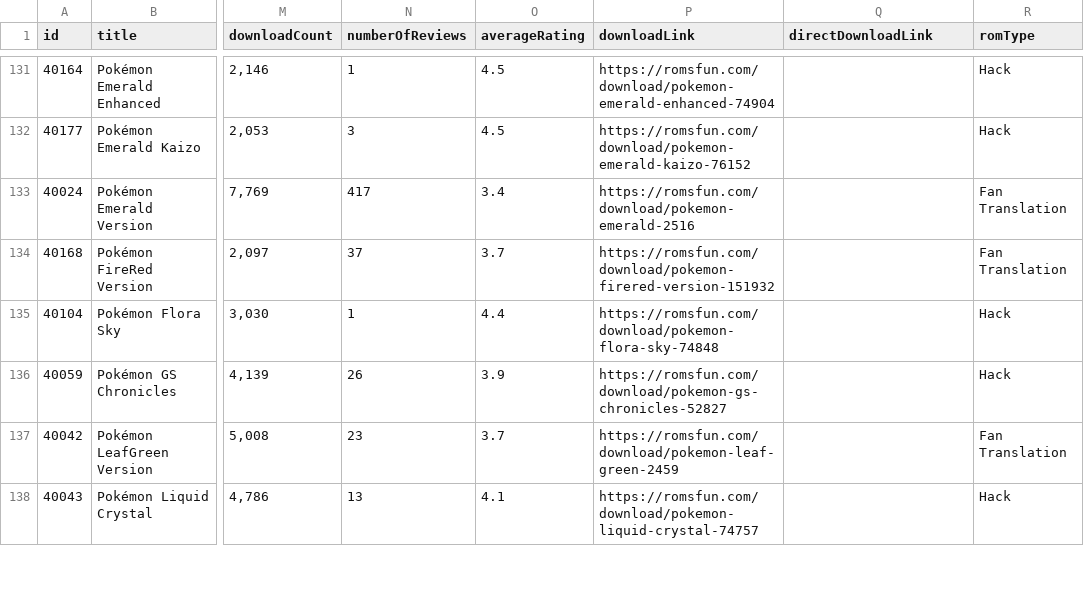
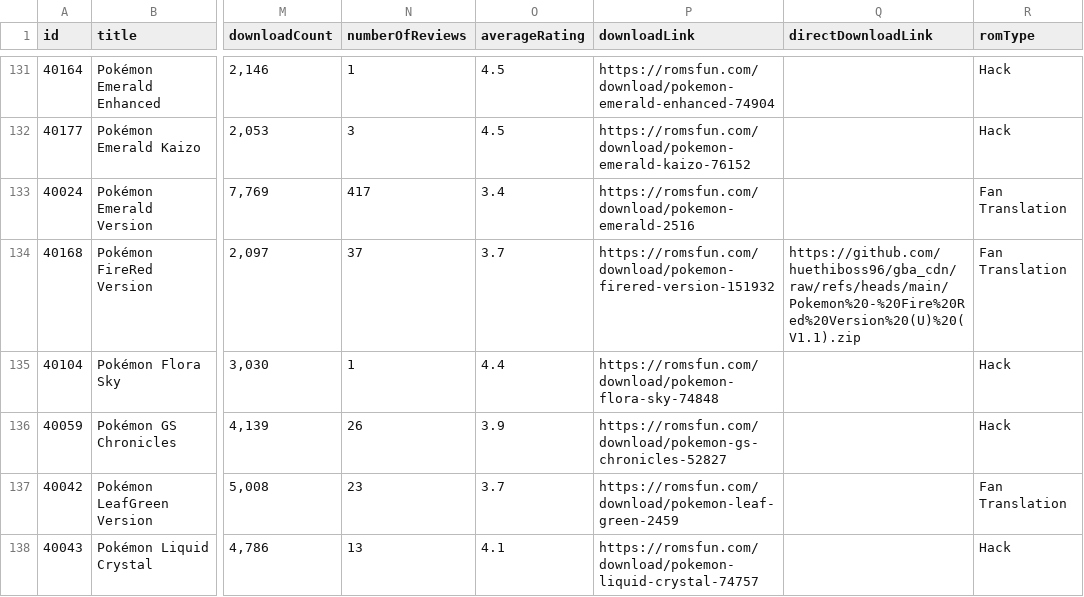
Before and after one commit to hoanghdtv/RetroHelper, a CSV file: output/topgba-split/roms.csv, drawn as a sheet; only a part is shown, gaps mark what is left out; the diff names each change by its address in the sheet, - before the commit and + after, or states it on an @@ line.

```diff
--- a/output/topgba-split/roms.csv
+++ b/output/topgba-split/roms.csv
-Q134 (directDownloadLink): (empty)
+Q134 (directDownloadLink): https://github.com/huethiboss96/gba_cdn/raw/refs/heads/main/Pokemon%20-%20Fire%20Red%20Version%20(U)%20(V1.1).zip
```
Also changed, not shown: output/topn64-split/roms.csv, output/topnes-split/roms.csv, 2 other files.
